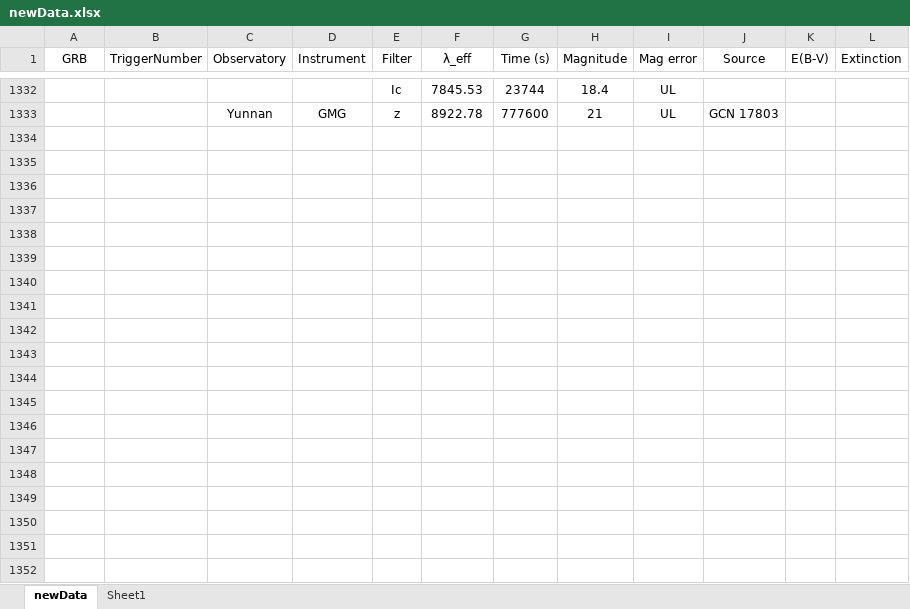
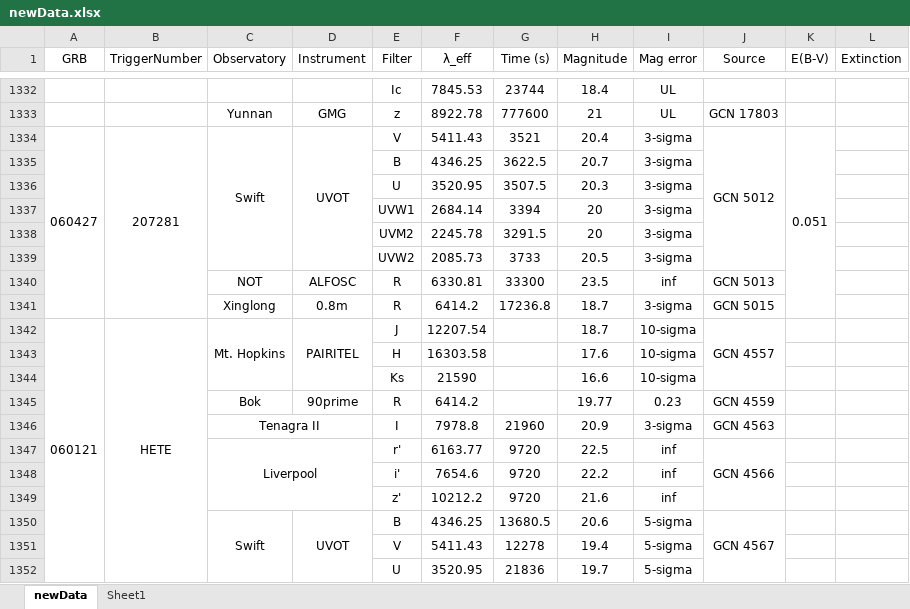
Before and after one commit to cgobat/dark-GRBs, an Excel workbook: data/newData.xlsx, sheet newData, drawn as a sheet; only a part is shown, gaps mark what is left out; values as stored, in another font and other column widths than the file's, no borders; conditional formats not drawn; the diff covers the shown part only; the diff names each change by its address in the sheet, - before the commit and + after, or states it on an @@ line.

Commit message:
Data for some new (old) GRBs

```diff
--- a/data/newData.xlsx (sheet newData)
+++ b/data/newData.xlsx (sheet newData)
+row 1334: 060427 | 207281 | Swift | UVOT | V | 5411.43 | 3521 | 20.4 | 3-sigma | GCN 5012 | 0.051
+row 1335:  |  |  |  | B | 4346.25 | 3622.5 | 20.7 | 3-sigma
+row 1336:  |  |  |  | U | 3520.95 | 3507.5 | 20.3 | 3-sigma
+row 1337:  |  |  |  | UVW1 | 2684.14 | 3394 | 20 | 3-sigma
+row 1338:  |  |  |  | UVM2 | 2245.78 | 3291.5 | 20 | 3-sigma
+row 1339:  |  |  |  | UVW2 | 2085.73 | 3733 | 20.5 | 3-sigma
+row 1340:  |  | NOT | ALFOSC | R | 6330.81 | 33300 | 23.5 | inf | GCN 5013
+row 1341:  |  | Xinglong | 0.8m | R | 6414.2 | 17236.8 | 18.7 | 3-sigma | GCN 5015
+row 1342: 060121 | HETE | Mt. Hopkins | PAIRITEL | J | 12207.54 |  | 18.7 | 10-sigma | GCN 4557
+row 1343:  |  |  |  | H | 16303.58 |  | 17.6 | 10-sigma
+row 1344:  |  |  |  | Ks | 21590 |  | 16.6 | 10-sigma
+row 1345:  |  | Bok | 90prime | R | 6414.2 |  | 19.77 | 0.23 | GCN 4559
+row 1346:  |  | Tenagra II |  | I | 7978.8 | 21960 | 20.9 | 3-sigma | GCN 4563
+row 1347:  |  | Liverpool |  | r' | 6163.77 | 9720 | 22.5 | inf | GCN 4566
+row 1348:  |  |  |  | i' | 7654.6 | 9720 | 22.2 | inf
+row 1349:  |  |  |  | z' | 10212.2 | 9720 | 21.6 | inf
+row 1350:  |  | Swift | UVOT | B | 4346.25 | 13680.5 | 20.6 | 5-sigma | GCN 4567
+row 1351:  |  |  |  | V | 5411.43 | 12278 | 19.4 | 5-sigma
+row 1352:  |  |  |  | U | 3520.95 | 21836 | 19.7 | 5-sigma
```
Also changed, not shown: 34 added rows and 2 edited cells elsewhere in this sheet, sheet Sheet1, 1 other file.
